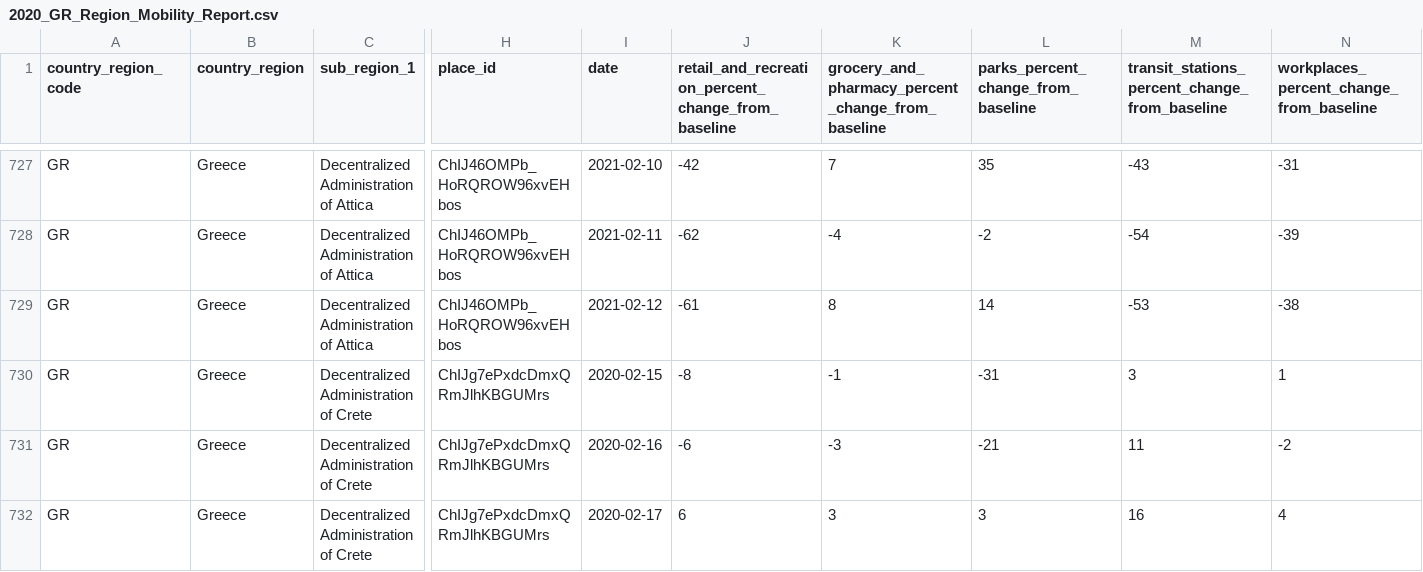
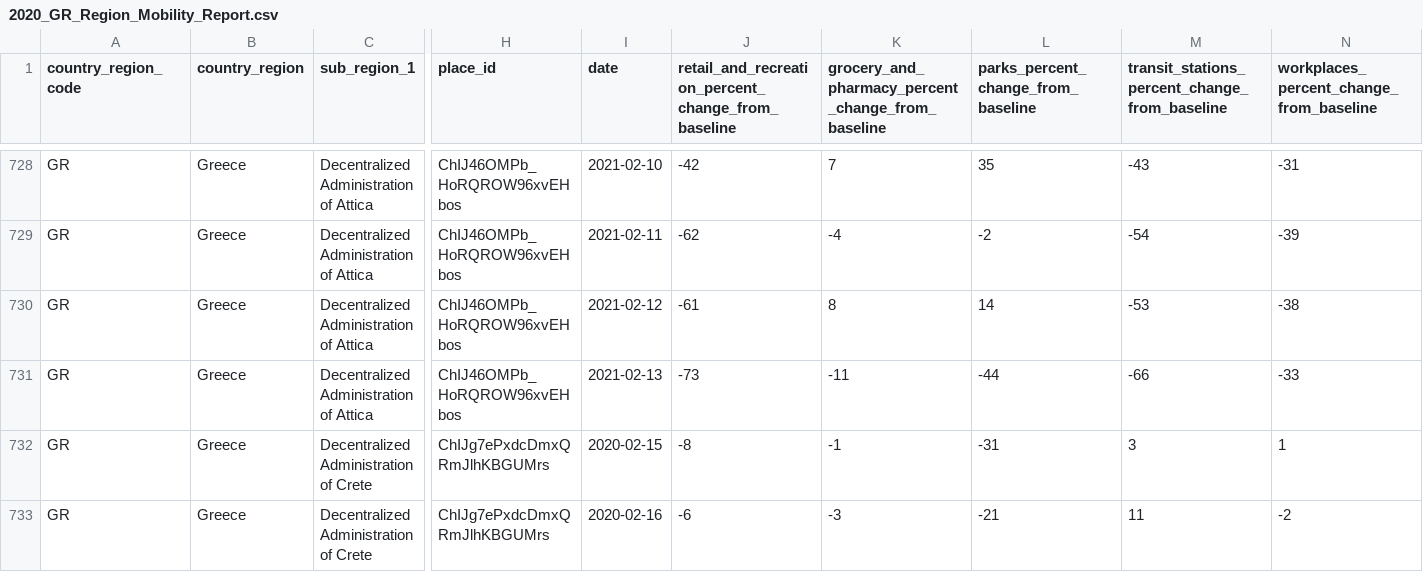
Before and after one commit to akritiko/covid19gr, a CSV file: data/csv/2020_GR_Region_Mobility_Report.csv, drawn as a sheet; only a part is shown, gaps mark what is left out; the shorter side is filled out with more unchanged rows; rows hold the shown columns only; the diff covers the shown part only; the diff names each change by its address in the sheet, - before the commit and + after, or states it on an @@ line.

```diff
--- a/data/csv/2020_GR_Region_Mobility_Report.csv
+++ b/data/csv/2020_GR_Region_Mobility_Report.csv
+row 731: GR | Greece | Decentralized Administration of Attica | ChIJ46OMPb_HoRQROW96xvEHbos | 2021-02-13 | -73 | -11 | -44 | -66 | -33
```
Also changed, not shown: 7 added rows elsewhere in this file, data/csv/OxCGRT_latest.csv, data/csv/demography_total_details.csv, 38 other files.
